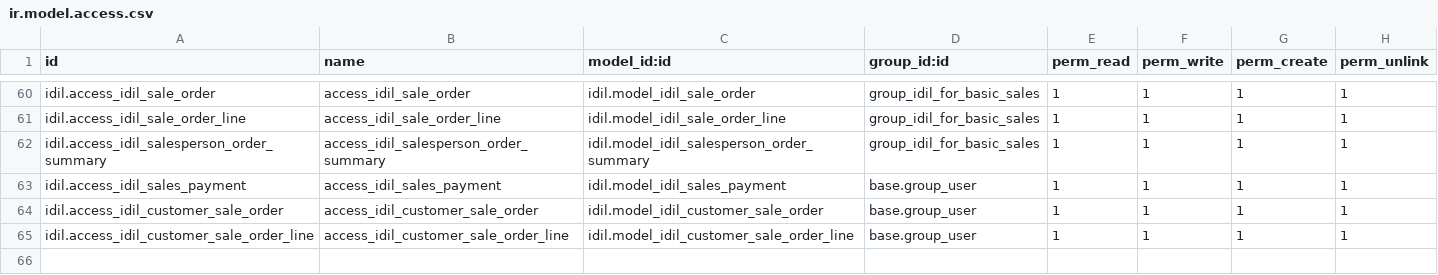
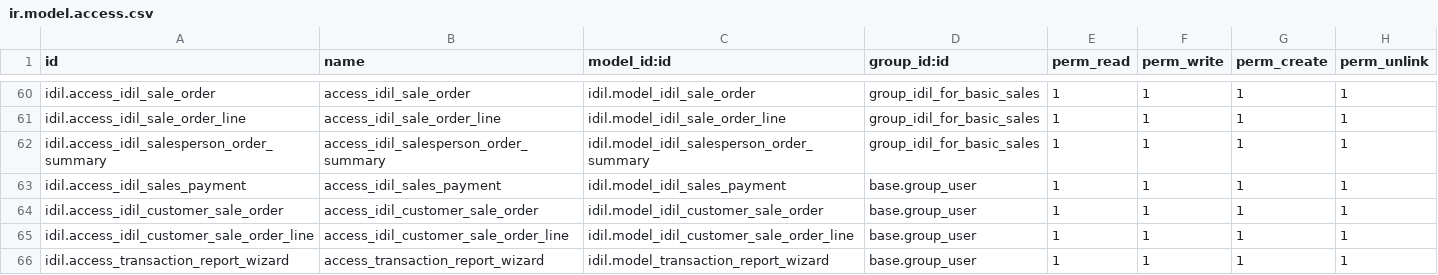
Before and after one commit to AyoubDahir/idil, a CSV file: idil/security/ir.model.access.csv, drawn as a sheet; only a part is shown, gaps mark what is left out; the diff names each change by its address in the sheet, - before the commit and + after, or states it on an @@ line.

Commit message:
Account Statement report

```diff
--- a/idil/security/ir.model.access.csv
+++ b/idil/security/ir.model.access.csv
+row 66: idil.access_transaction_report_wizard | access_transaction_report_wizard | idil.model_transaction_report_wizard | base.group_user | 1 | 1 | 1 | 1
```
Also changed, not shown: 5 other files.
